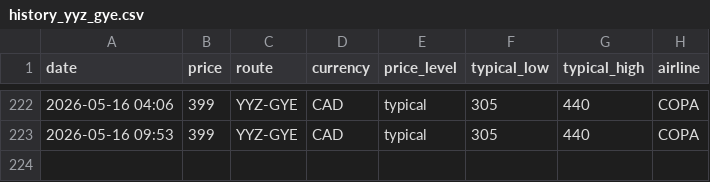
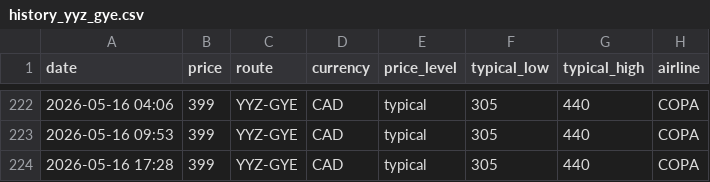
Before and after one commit to jacobmtools/flight-price-tracker, a CSV file: history_yyz_gye.csv, drawn as a sheet; only a part is shown, gaps mark what is left out.

```diff
--- a/history_yyz_gye.csv
+++ b/history_yyz_gye.csv
@@ -223 +223,2 @@ date,price,route,currency,price_level,typical_low,typical_high,airline
 2026-05-16 09:53,399,YYZ-GYE,CAD,typical,305,440,COPA
+2026-05-16 17:28,399,YYZ-GYE,CAD,typical,305,440,COPA
```
